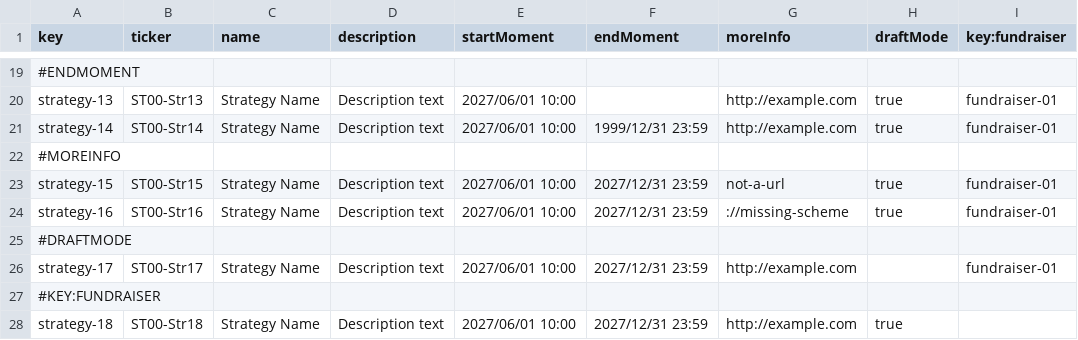
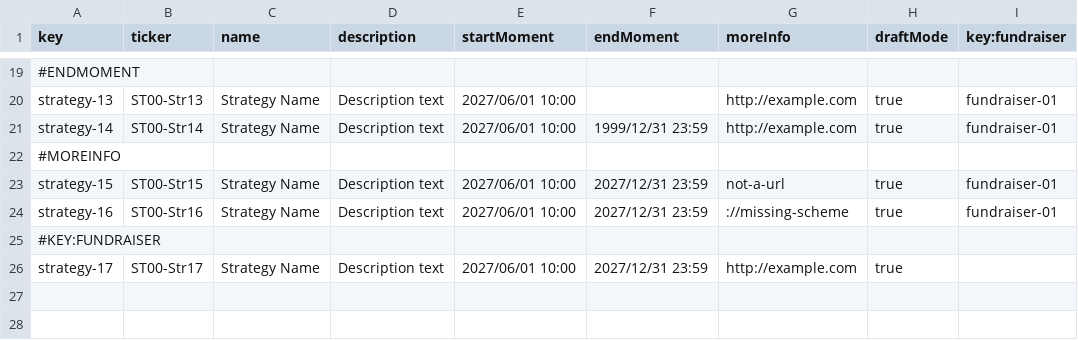
Before and after one commit to Flamyon/Acme-Starters, a CSV file: src/main/resources/WEB-INF/data/errata/batch-01/strategy.csv, drawn as a sheet; only a part is shown, gaps mark what is left out.

```diff
--- a/src/main/resources/WEB-INF/data/errata/batch-01/strategy.csv
+++ b/src/main/resources/WEB-INF/data/errata/batch-01/strategy.csv
@@ -24,5 +24,3 @@ strategy-15,ST00-Str15,Strategy Name,"Description text",2027/06/01 10:00,2027/12
 strategy-16,ST00-Str16,Strategy Name,"Description text",2027/06/01 10:00,2027/12/31 23:59,://missing-scheme,true,fundraiser-01
-#DRAFTMODE,"","","","","","","",""
-strategy-17,ST00-Str17,Strategy Name,"Description text",2027/06/01 10:00,2027/12/31 23:59,http://example.com,"",fundraiser-01
 #KEY:FUNDRAISER,"","","","","","","",""
-strategy-18,ST00-Str18,Strategy Name,"Description text",2027/06/01 10:00,2027/12/31 23:59,http://example.com,true,
+strategy-17,ST00-Str17,Strategy Name,"Description text",2027/06/01 10:00,2027/12/31 23:59,http://example.com,true,
```
Also changed, not shown: src/main/resources/WEB-INF/data/errata/batch-01/tactic.csv, src/main/resources/WEB-INF/data/sample/batch-01/fundraiser.csv, 1 other file.
